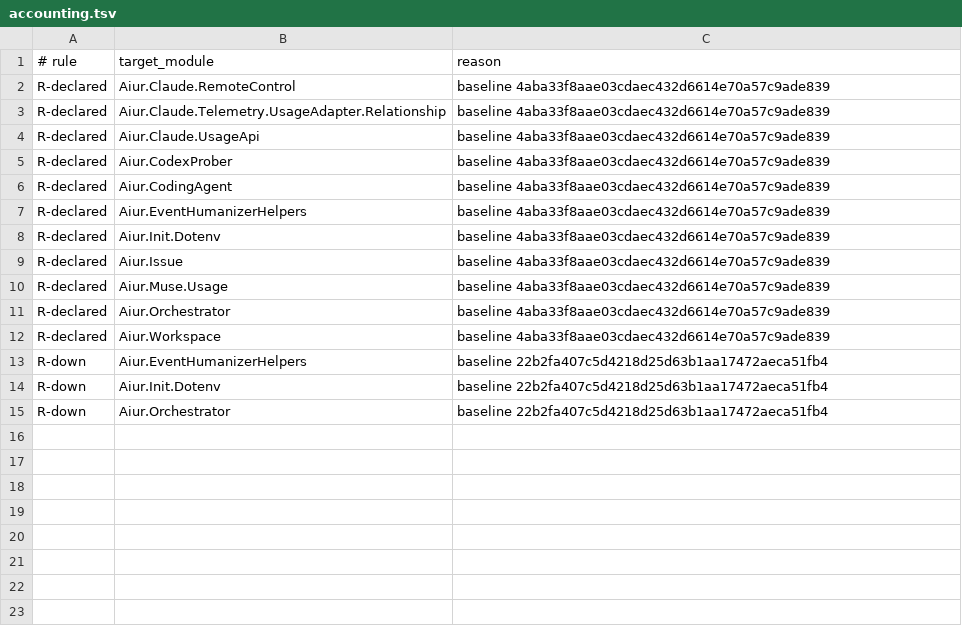
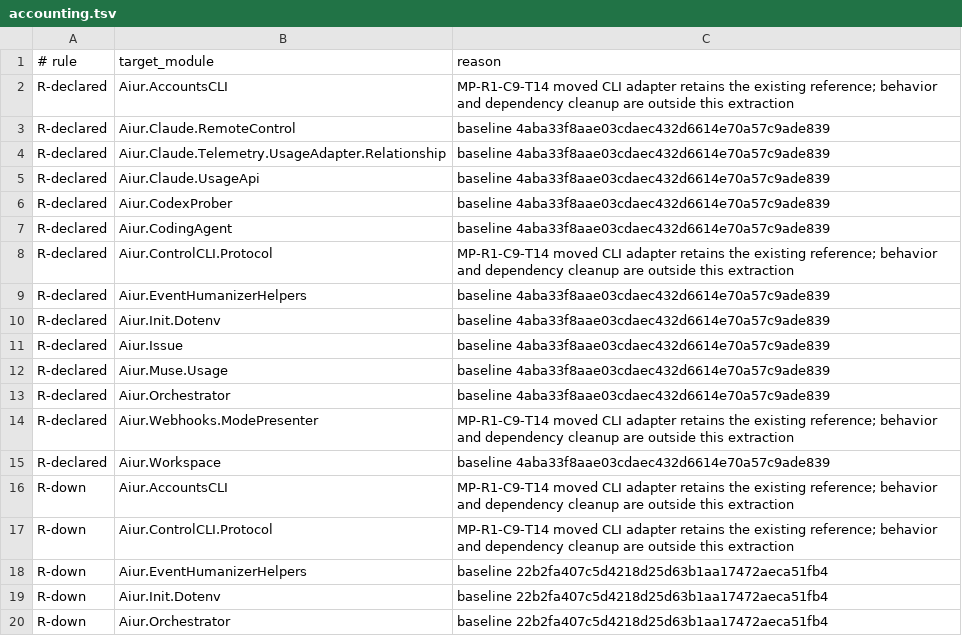
Before and after one commit to Nitjsefnie-OSC/aiur, a TSV file: scripts/components/allowlist/accounting.tsv, drawn as a sheet.

```diff
--- a/scripts/components/allowlist/accounting.tsv
+++ b/scripts/components/allowlist/accounting.tsv
@@ -1,2 +1,3 @@
 # rule	target_module	reason
+R-declared	Aiur.AccountsCLI	MP-R1-C9-T14 moved CLI adapter retains the existing reference; behavior and dependency cleanup are outside this extraction
 R-declared	Aiur.Claude.RemoteControl	baseline 4aba33f8aae03cdaec432d6614e70a57c9ade839
@@ -6,2 +7,3 @@ R-declared	Aiur.CodexProber	baseline 4aba33f8aae03cdaec432d6614e70a57c9ade839
 R-declared	Aiur.CodingAgent	baseline 4aba33f8aae03cdaec432d6614e70a57c9ade839
+R-declared	Aiur.ControlCLI.Protocol	MP-R1-C9-T14 moved CLI adapter retains the existing reference; behavior and dependency cleanup are outside this extraction
 R-declared	Aiur.EventHumanizerHelpers	baseline 4aba33f8aae03cdaec432d6614e70a57c9ade839
@@ -11,3 +13,6 @@ R-declared	Aiur.Muse.Usage	baseline 4aba33f8aae03cdaec432d6614e70a57c9ade839
 R-declared	Aiur.Orchestrator	baseline 4aba33f8aae03cdaec432d6614e70a57c9ade839
+R-declared	Aiur.Webhooks.ModePresenter	MP-R1-C9-T14 moved CLI adapter retains the existing reference; behavior and dependency cleanup are outside this extraction
 R-declared	Aiur.Workspace	baseline 4aba33f8aae03cdaec432d6614e70a57c9ade839
+R-down	Aiur.AccountsCLI	MP-R1-C9-T14 moved CLI adapter retains the existing reference; behavior and dependency cleanup are outside this extraction
+R-down	Aiur.ControlCLI.Protocol	MP-R1-C9-T14 moved CLI adapter retains the existing reference; behavior and dependency cleanup are outside this extraction
 R-down	Aiur.EventHumanizerHelpers	baseline 22b2fa407c5d4218d25d63b1aa17472aeca51fb4
```
Also changed, not shown: scripts/components/allowlist/control-cli.tsv, scripts/components/allowlist/executor-attention.tsv, 34 other files.
